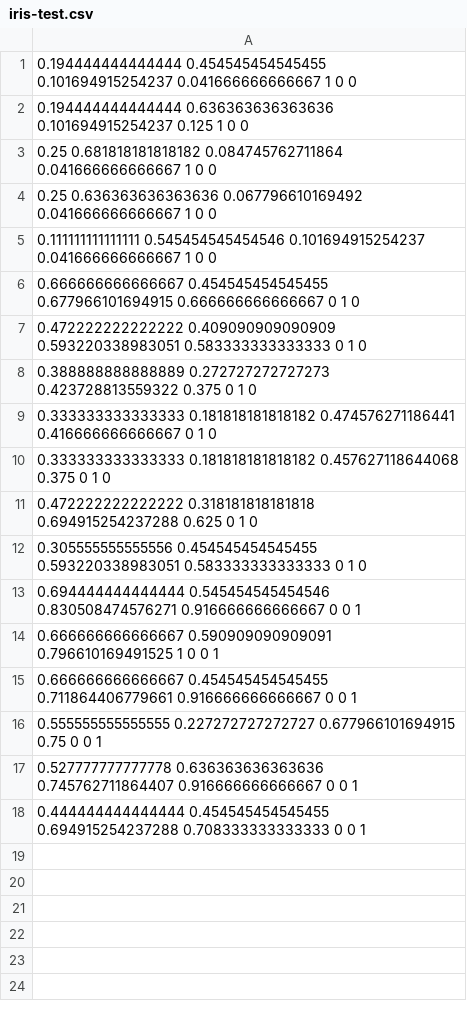
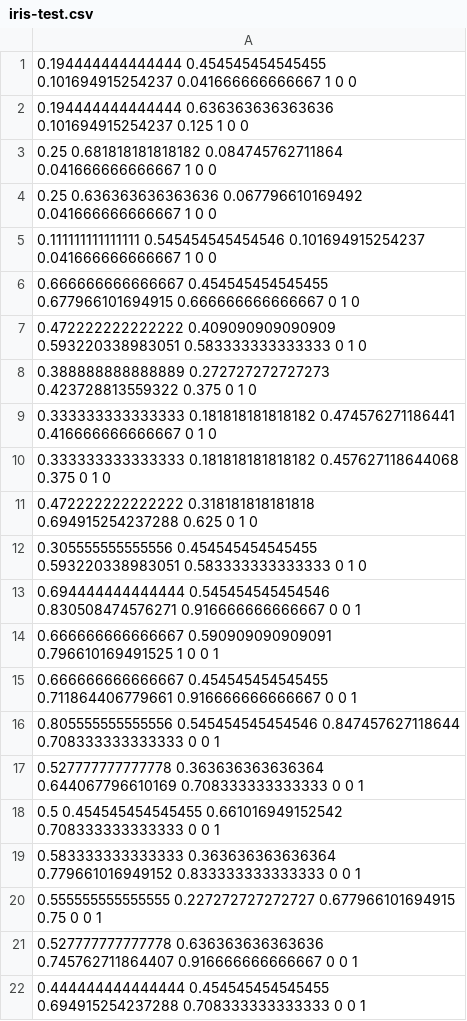
Before and after one commit to maxmati/CI_lab, a CSV file: data/iris-test.csv, drawn as a sheet; the diff names each change by its address in the sheet, - before the commit and + after, or states it on an @@ line.

```diff
--- a/data/iris-test.csv
+++ b/data/iris-test.csv
+row 16: 0.805555555555556 0.545454545454546 0.847457627118644 0.708333333333333 0 0 1
+row 17: 0.527777777777778 0.363636363636364 0.644067796610169 0.708333333333333 0 0 1
+row 18: 0.5 0.454545454545455 0.661016949152542 0.708333333333333 0 0 1
+row 19: 0.583333333333333 0.363636363636364 0.779661016949152 0.833333333333333 0 0 1
```
Also changed, not shown: data/iris-train.csv, 5 other files.
